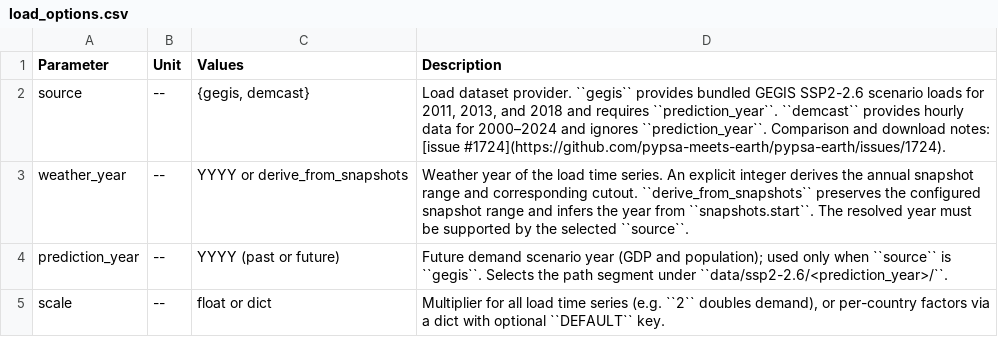
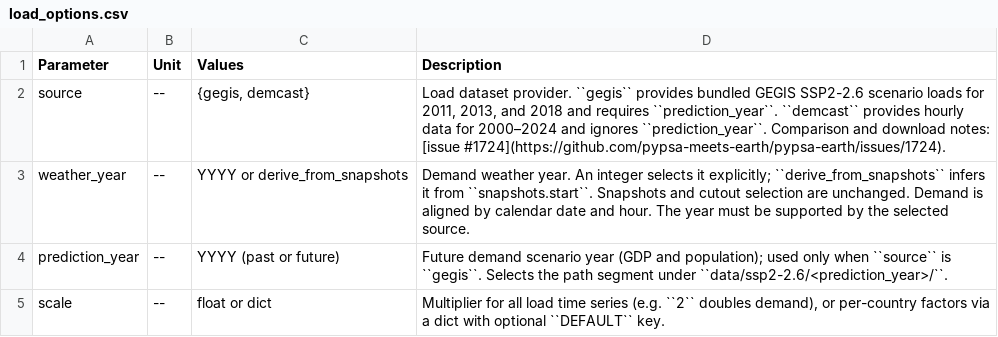
Before and after one commit to pypsa-meets-earth/pypsa-earth, a CSV file: doc/configtables/load_options.csv, drawn as a sheet; the diff names each change by its address in the sheet, - before the commit and + after, or states it on an @@ line.

Commit message:
Make weather year and cutout derivation optional

```diff
--- a/doc/configtables/load_options.csv
+++ b/doc/configtables/load_options.csv
-D3 (Description): Weather year of the load time series. An explicit integer derives the annual snapshot range and corresponding cutout. ``derive_from_snapshots`` preserves the configured snapshot range and infers the year from ``snapshots.start``. The resolved year must be supported by the selected ``source``.
+D3 (Description): Demand weather year. An integer selects it explicitly; ``derive_from_snapshots`` infers it from ``snapshots.start``. Snapshots and cutout selection are unchanged. Demand is aligned by calendar date and hour. The year must be supported by the selected source.
```
Also changed, not shown: 9 other files.
